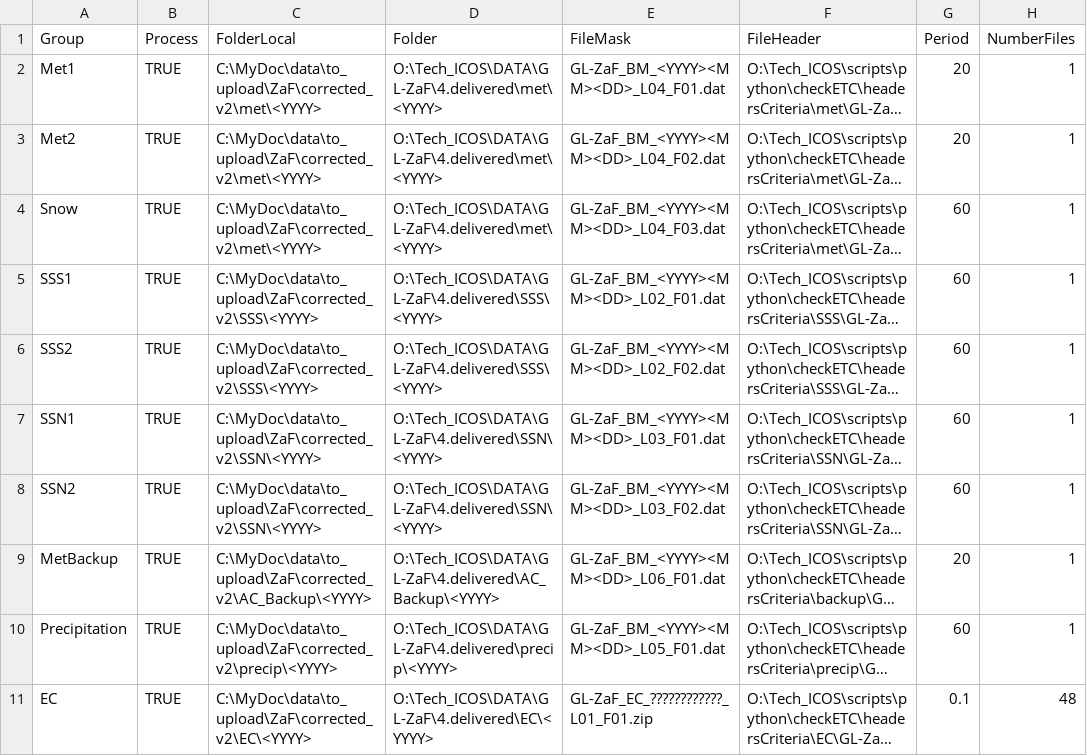
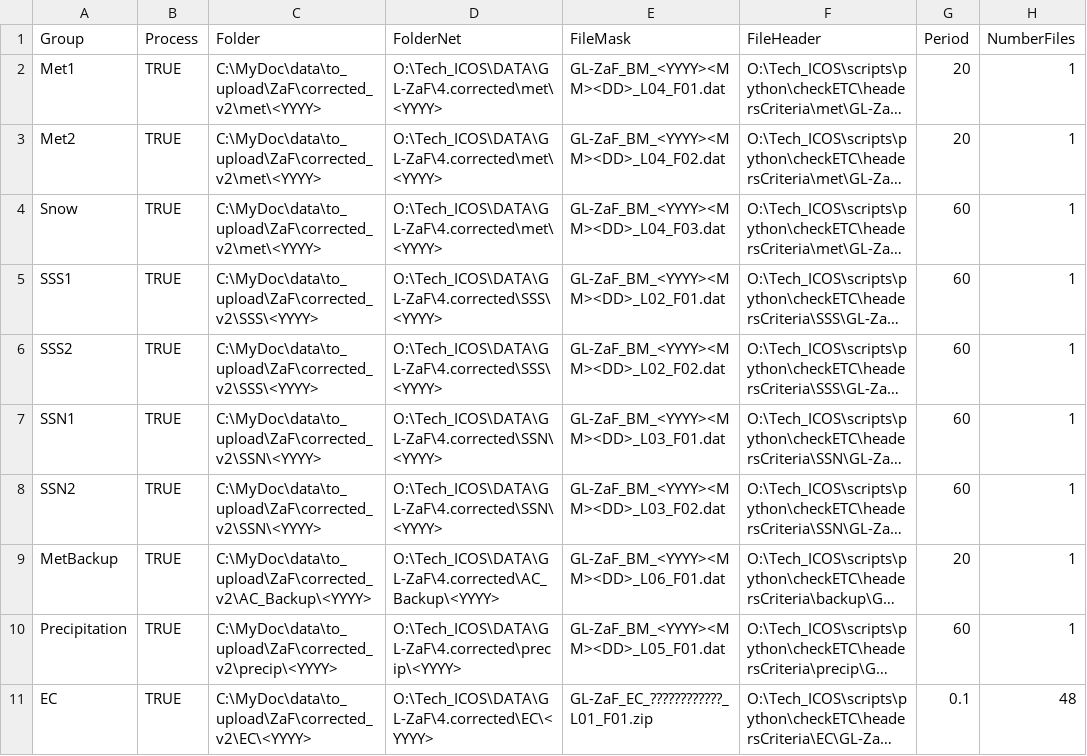
Before and after one commit to EricLarmanou/checkETC, a CSV file: checkETC_ZaF.csv, drawn as a sheet; only a part is shown; long unchanged cells end in …; the diff names each change by its address in the sheet, - before the commit and + after, or states it on an @@ line.

Commit message:
Add files via upload

```diff
--- a/checkETC_ZaF.csv
+++ b/checkETC_ZaF.csv
-C1: FolderLocal
+C1: Folder
-D1: Folder
+D1: FolderNet
-D2:D4 (FolderNet): O:\Tech_ICOS\DATA\GL-ZaF\4.delivered\met\<YYYY>
+D2:D4 (FolderNet): O:\Tech_ICOS\DATA\GL-ZaF\4.corrected\met\<YYYY>
-D5:D6 (FolderNet): O:\Tech_ICOS\DATA\GL-ZaF\4.delivered\SSS\<YYYY>
+D5:D6 (FolderNet): O:\Tech_ICOS\DATA\GL-ZaF\4.corrected\SSS\<YYYY>
-D7:D8 (FolderNet): O:\Tech_ICOS\DATA\GL-ZaF\4.delivered\SSN\<YYYY>
+D7:D8 (FolderNet): O:\Tech_ICOS\DATA\GL-ZaF\4.corrected\SSN\<YYYY>
-D9 (FolderNet): O:\Tech_ICOS\DATA\GL-ZaF\4.delivered\AC_Backup\<YYYY>
+D9 (FolderNet): O:\Tech_ICOS\DATA\GL-ZaF\4.corrected\AC_Backup\<YYYY>
-D10 (FolderNet): O:\Tech_ICOS\DATA\GL-ZaF\4.delivered\precip\<YYYY>
+D10 (FolderNet): O:\Tech_ICOS\DATA\GL-ZaF\4.corrected\precip\<YYYY>
-D11 (FolderNet): O:\Tech_ICOS\DATA\GL-ZaF\4.delivered\EC\<YYYY>
+D11 (FolderNet): O:\Tech_ICOS\DATA\GL-ZaF\4.corrected\EC\<YYYY>
```
